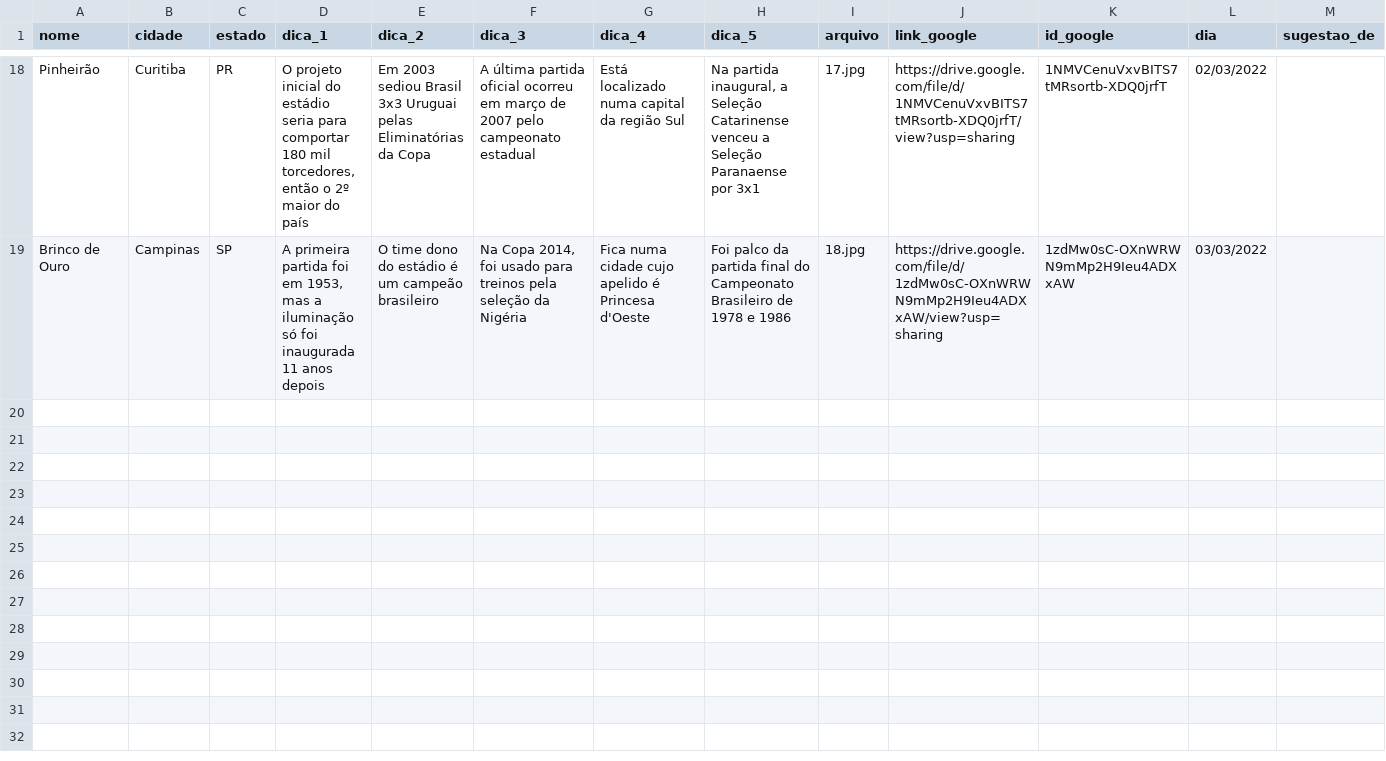
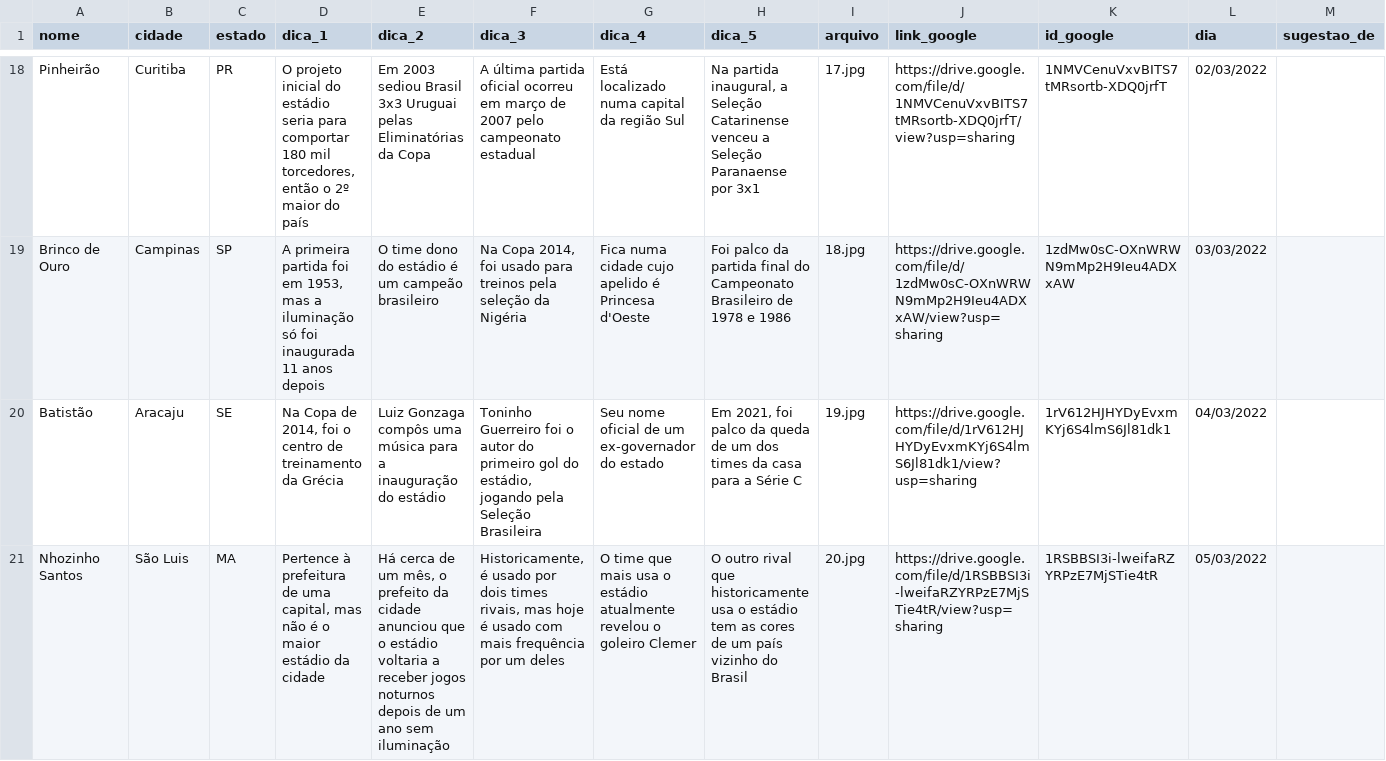
Before and after one commit to RodrigoMenegat/estadi.ooo, a CSV file: csv/primeira-temporada.csv, drawn as a sheet; only a part is shown, gaps mark what is left out; the diff covers the shown part only; the diff names each change by its address in the sheet, - before the commit and + after, or states it on an @@ line.

```diff
--- a/csv/primeira-temporada.csv
+++ b/csv/primeira-temporada.csv
+row 20: Batistão | Aracaju | SE | Na Copa de 2014, foi o centro de treinamento da Grécia | Luiz Gonzaga compôs uma música para a inauguração do estádio | Toninho Guerreiro foi o autor do primeiro gol do estádio, jogando pela Seleção Brasileira | Seu nome oficial de um ex-governador do estado | Em 2021, foi palco da queda de um dos times da casa para a Série C | 19.jpg | https://drive.google.com/file/d/1rV612HJHYDyEvxmKYj6S4lmS6Jl81dk1/view?usp=sharing | 1rV612HJHYDyEvxmKYj6S4lmS6Jl81dk1 | 04/03/2022
+row 21: Nhozinho Santos | São Luis | MA | Pertence à prefeitura de uma capital, mas não é o maior estádio da cidade | Há cerca de um mês, o prefeito da cidade anunciou que o estádio voltaria a receber jogos noturnos depois de um ano sem iluminação | Historicamente, é usado por dois times rivais, mas hoje é usado com mais frequência por um deles | O time que mais usa o estádio atualmente revelou o goleiro Clemer | O outro rival que historicamente usa o estádio tem as cores de um país vizinho do Brasil | 20.jpg | https://drive.google.com/file/d/1RSBBSI3i-lweifaRZYRPzE7MjSTie4tR/view?usp=sharing | 1RSBBSI3i-lweifaRZYRPzE7MjSTie4tR | 05/03/2022
```
Also changed, not shown: 2 added rows elsewhere in this file, csv/primeira-temporada-estadios-validos.csv, 5 other files.
